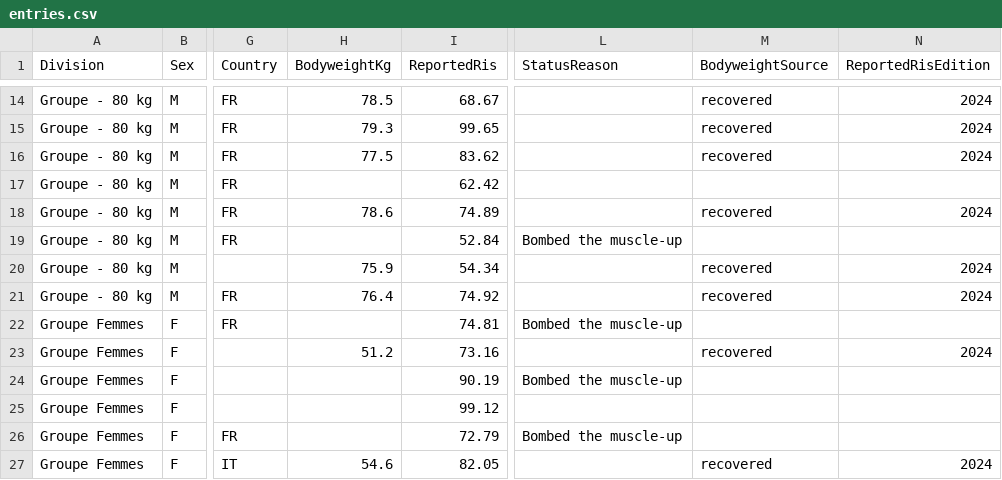
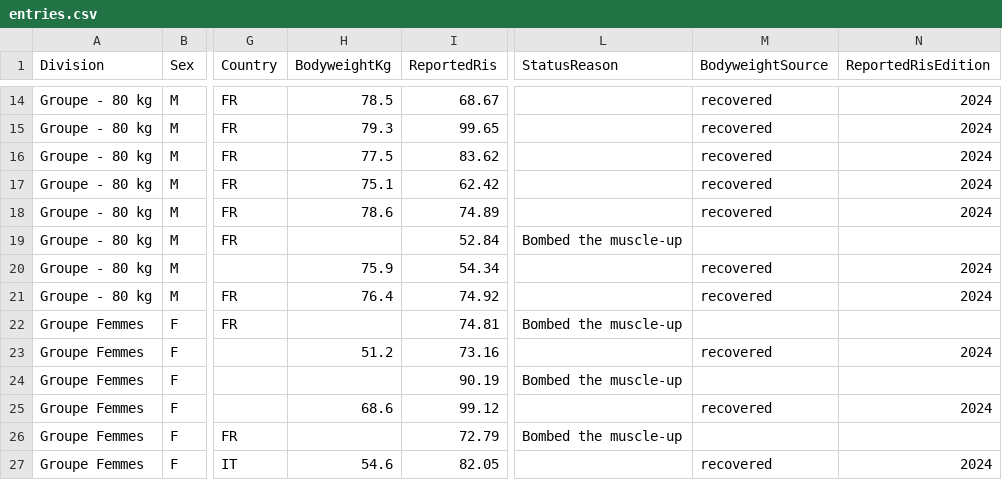
Before and after one commit to openstreetlifting/openstreetlifting, a CSV file: backend/data/competitions/ace-squad/2025/ace-cup-series-bordeaux-2025/entries.csv, drawn as a sheet; only a part is shown, gaps mark what is left out; the diff names each change by its address in the sheet, - before the commit and + after, or states it on an @@ line.

Commit message:
data: recover remaining Bordeaux bodyweights

```diff
--- a/backend/data/competitions/ace-squad/2025/ace-cup-series-bordeaux-2025/entries.csv
+++ b/backend/data/competitions/ace-squad/2025/ace-cup-series-bordeaux-2025/entries.csv
-H17 (BodyweightKg): (empty)
+H17 (BodyweightKg): 75.1
-M17 (BodyweightSource): (empty)
+M17 (BodyweightSource): recovered
-N17 (ReportedRisEdition): (empty)
+N17 (ReportedRisEdition): 2024
-H25 (BodyweightKg): (empty)
+H25 (BodyweightKg): 68.6
-M25 (BodyweightSource): (empty)
+M25 (BodyweightSource): recovered
-N25 (ReportedRisEdition): (empty)
+N25 (ReportedRisEdition): 2024
```
